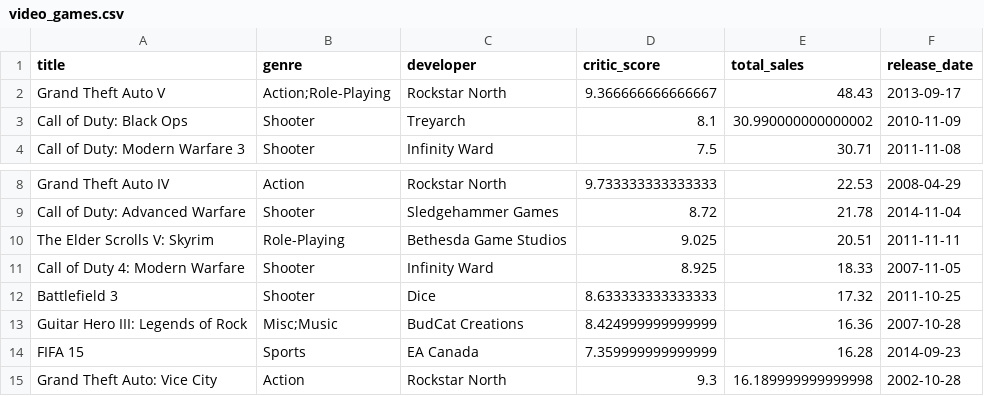
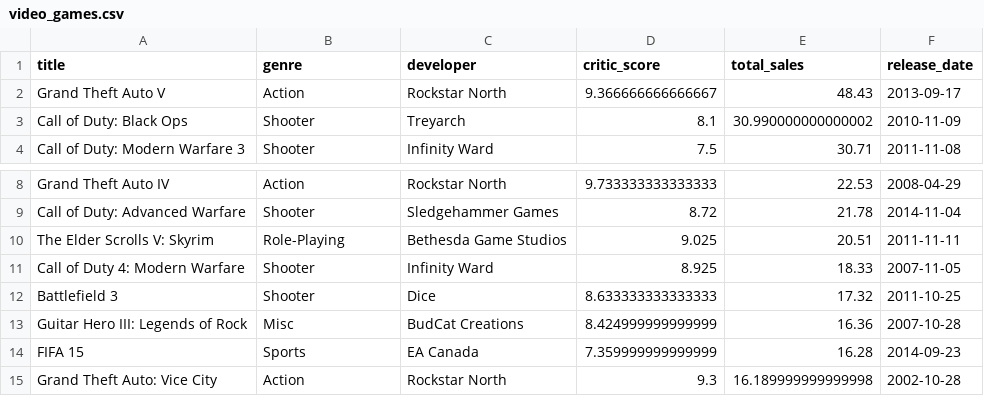
Before and after one commit to angelbra/DATA24HEL_DSE40, a CSV file: lektion_5/video_games.csv, drawn as a sheet; only a part is shown, gaps mark what is left out.

```diff
--- a/lektion_5/video_games.csv
+++ b/lektion_5/video_games.csv
@@ -1,3 +1,3 @@
 title,genre,developer,critic_score,total_sales,release_date
-Grand Theft Auto V,Action;Role-Playing,Rockstar North,9.366666666666667,48.43,2013-09-17
+Grand Theft Auto V,Action,Rockstar North,9.366666666666667,48.43,2013-09-17
 Call of Duty: Black Ops,Shooter,Treyarch,8.1,30.990000000000002,2010-11-09
@@ -12,3 +12,3 @@ Call of Duty 4: Modern Warfare,Shooter,Infinity Ward,8.925,18.33,2007-11-05
 Battlefield 3,Shooter,Dice,8.633333333333333,17.32,2011-10-25
-Guitar Hero III: Legends of Rock,Misc;Music,BudCat Creations,8.424999999999999,16.36,2007-10-28
+Guitar Hero III: Legends of Rock,Misc,BudCat Creations,8.424999999999999,16.36,2007-10-28
 FIFA 15,Sports,EA Canada,7.359999999999999,16.28,2014-09-23
```
Also changed, not shown: 2 other files.
